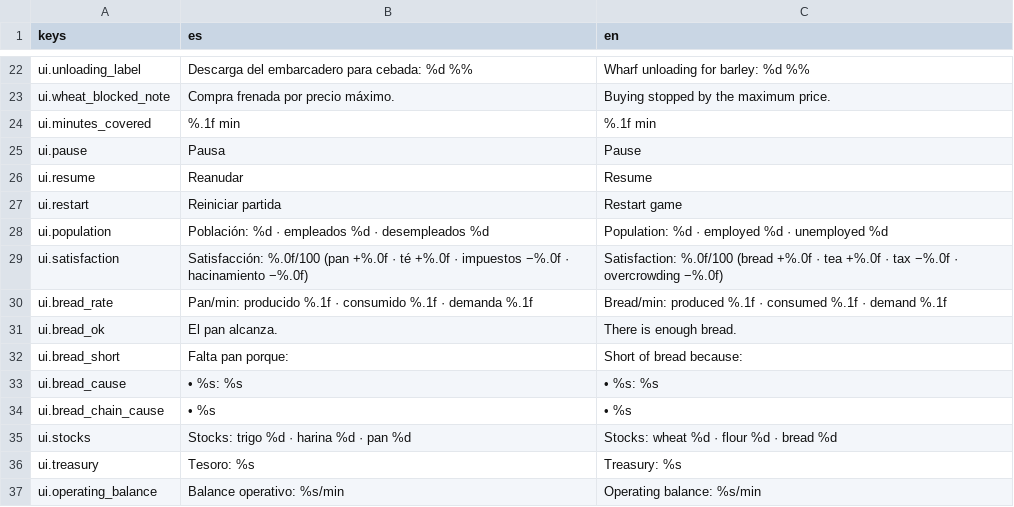
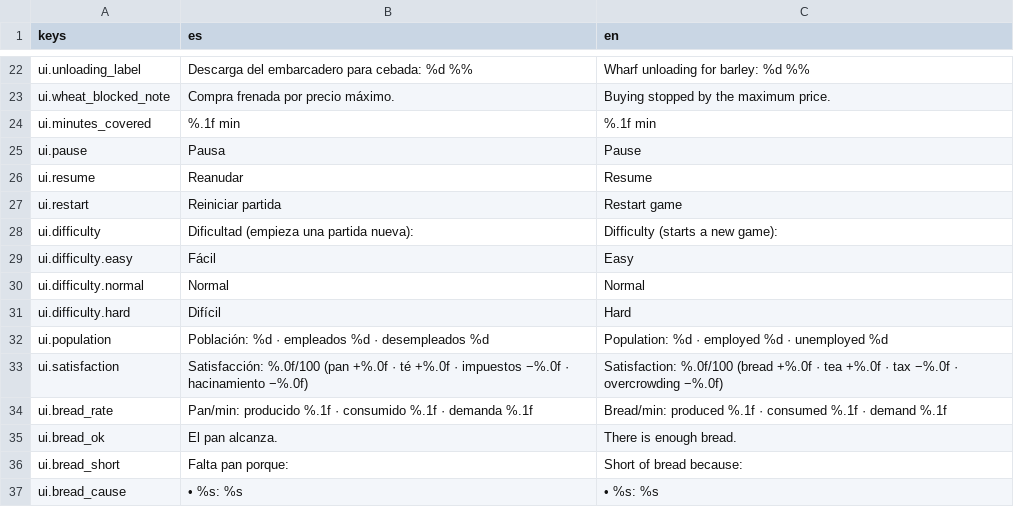
Before and after one commit to Palehour/londinium, a CSV file: locale/ui.csv, drawn as a sheet; only a part is shown, gaps mark what is left out; the shorter side is filled out with more unchanged rows; the diff names each change by its address in the sheet, - before the commit and + after, or states it on an @@ line.

```diff
--- a/locale/ui.csv
+++ b/locale/ui.csv
+row 28: ui.difficulty | Dificultad (empieza una partida nueva): | Difficulty (starts a new game):
+row 29: ui.difficulty.easy | Fácil | Easy
+row 30: ui.difficulty.normal | Normal | Normal
+row 31: ui.difficulty.hard | Difícil | Hard
```
Also changed, not shown: 29 other files.
